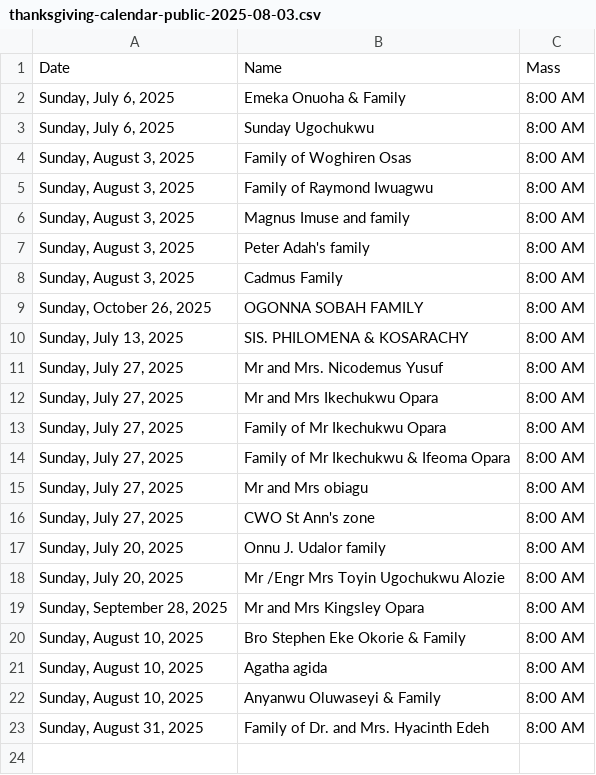
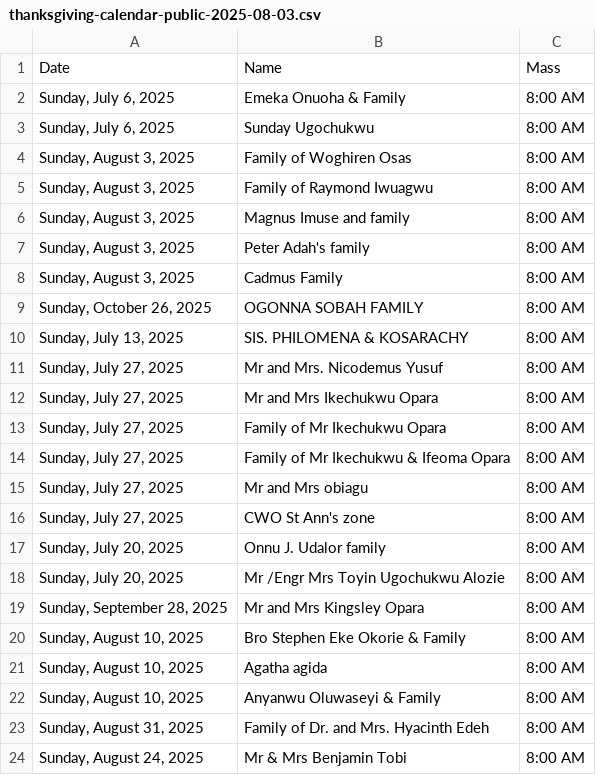
Before and after one commit to Engr-Zeus/family-harvest-vercel, a CSV file: thanksgiving-calendar-public-2025-08-03.csv, drawn as a sheet.

Commit message:
Update public CSV: Mr & Mrs Benjamin Tobi added to 2025-08-24

```diff
--- a/thanksgiving-calendar-public-2025-08-03.csv
+++ b/thanksgiving-calendar-public-2025-08-03.csv
@@ -23 +23,2 @@ Date,Name,Mass
 "Sunday, August 31, 2025","Family of Dr. and Mrs. Hyacinth Edeh","8:00 AM"
+"Sunday, August 24, 2025","Mr & Mrs Benjamin Tobi","8:00 AM"
```
